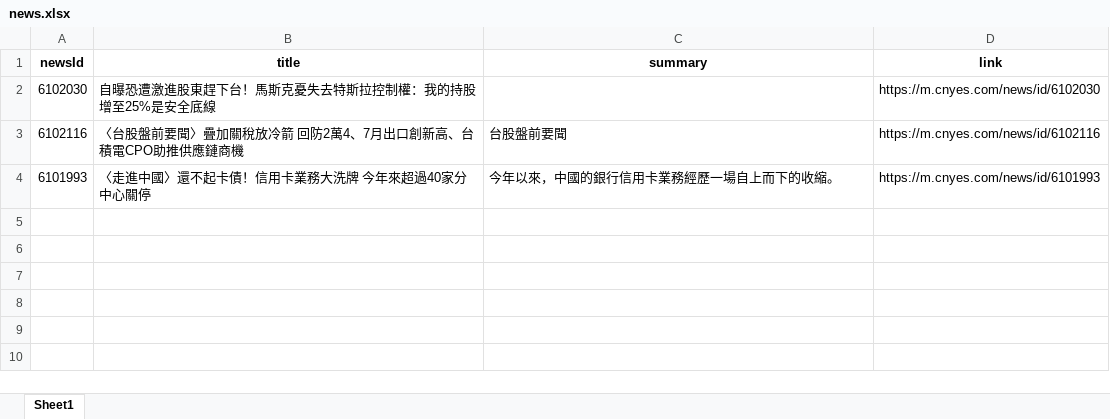
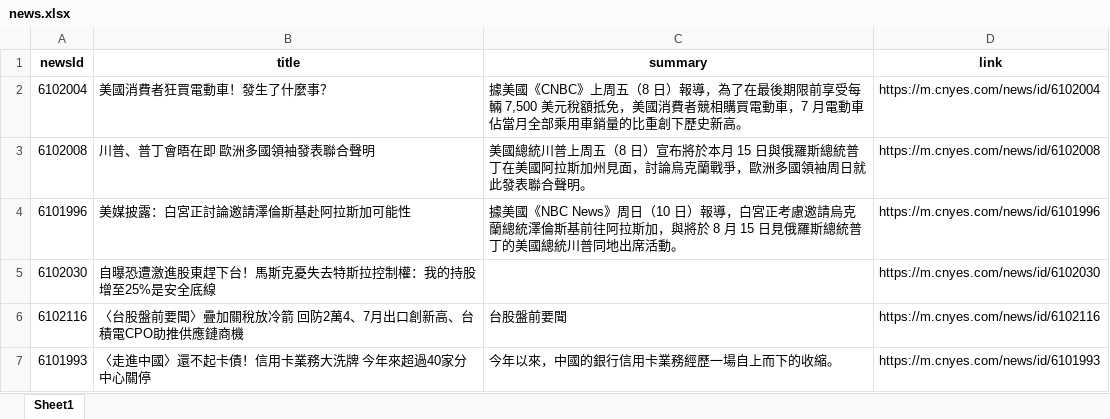
Before and after one commit to Joy0130/Github_Actions, an Excel workbook: news.xlsx, sheet Sheet1, drawn as a sheet; values as stored, in another font and other column widths than the file's, no borders; the diff names each change by its address in the sheet, - before the commit and + after, or states it on an @@ line.

Commit message:
Update news data

```diff
--- a/news.xlsx (sheet Sheet1)
+++ b/news.xlsx (sheet Sheet1)
+row 2: 6102004 | 美國消費者狂買電動車！發生了什麼事？ | 據美國《CNBC》上周五（8 日）報導，為了在最後期限前享受每輛 7,500 美元稅額抵免，美國消費者競相購買電動車，7 月電動車佔當月全部乘用車銷量的比重創下歷史新高。 | https://m.cnyes.com/news/id/6102004
+row 3: 6102008 | 川普、普丁會晤在即 歐洲多國領袖發表聯合聲明 | 美國總統川普上周五（8 日）宣布將於本月 15 日與俄羅斯總統普丁在美國阿拉斯加州見面，討論烏克蘭戰爭，歐洲多國領袖周日就此發表聯合聲明。 | https://m.cnyes.com/news/id/6102008
+row 4: 6101996 | 美媒披露：白宮正討論邀請澤倫斯基赴阿拉斯加可能性 | 據美國《NBC News》周日（10 日）報導，白宮正考慮邀請烏克蘭總統澤倫斯基前往阿拉斯加，與將於 8 月 15 日見俄羅斯總統普丁的美國總統川普同地出席活動。 | https://m.cnyes.com/news/id/6101996
```
Also changed, not shown: 1 other file.
